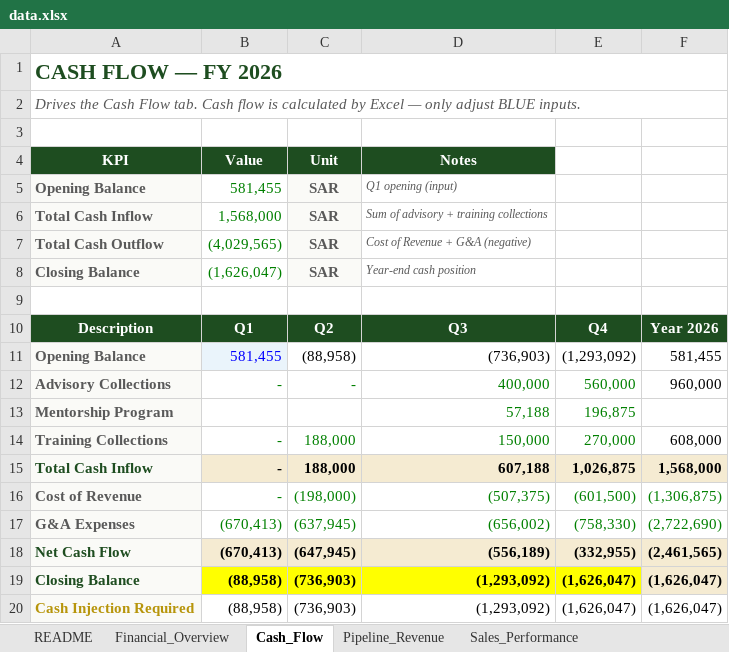
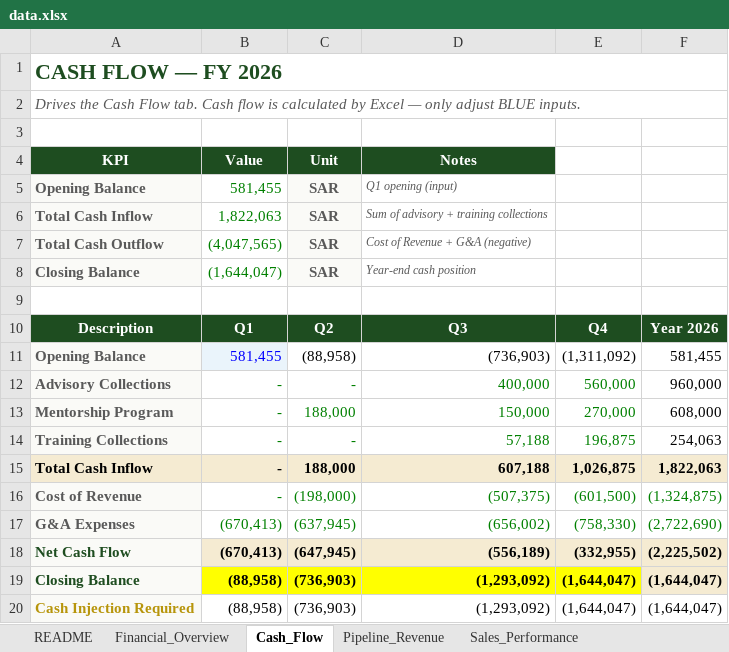
Before and after one commit to akamel969600-afk/Safa3, an Excel workbook: data.xlsx, sheet Cash_Flow, drawn as a sheet; values as stored, in another font and other column widths than the file's, no borders; removed rows and columns are numbered as before the commit, all else as after; the diff names each change by its address in the sheet, - before the commit and + after, or states it on an @@ line.

```diff
--- a/data.xlsx (sheet Cash_Flow)
+++ b/data.xlsx (sheet Cash_Flow)
-B6 (Value): 1,568,000
+B6 (Value): 1,822,063
-B7 (Value): (4,029,565)
+B7 (Value): (4,047,565)
-B8 (Value): (1,626,047)
+B8 (Value): (1,644,047)
-E11: (1,293,092)
+E11: (1,311,092)
-row 13: Mentorship Program |  |  | 57,188 | 196,875
-A13 (KPI): Training Collections
+A13 (KPI): Mentorship Program
+row 14: Training Collections | - | - | 57,188 | 196,875 | 254,063
@@ A15 fill: #FAFAF7 → #F5EBD2, text colour: #1E4D20 → black @@
-F15: 1,568,000
+F15: 1,822,063
-F16: (1,306,875)
+F16: (1,324,875)
-F18: (2,461,565)
+F18: (2,225,502)
-E19:E20: (1,626,047)
+E19:E20: (1,644,047)
-F19:F20: (1,626,047)
+F19:F20: (1,644,047)
```
Also changed, not shown: sheet Pipeline_Revenue, sheet Financial_Overview, formulas that keep their value.
